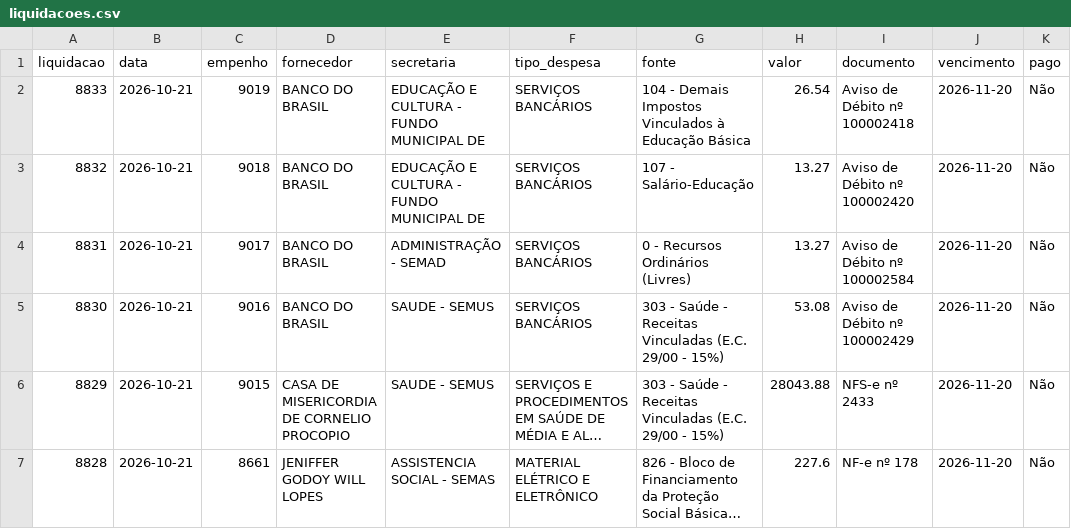
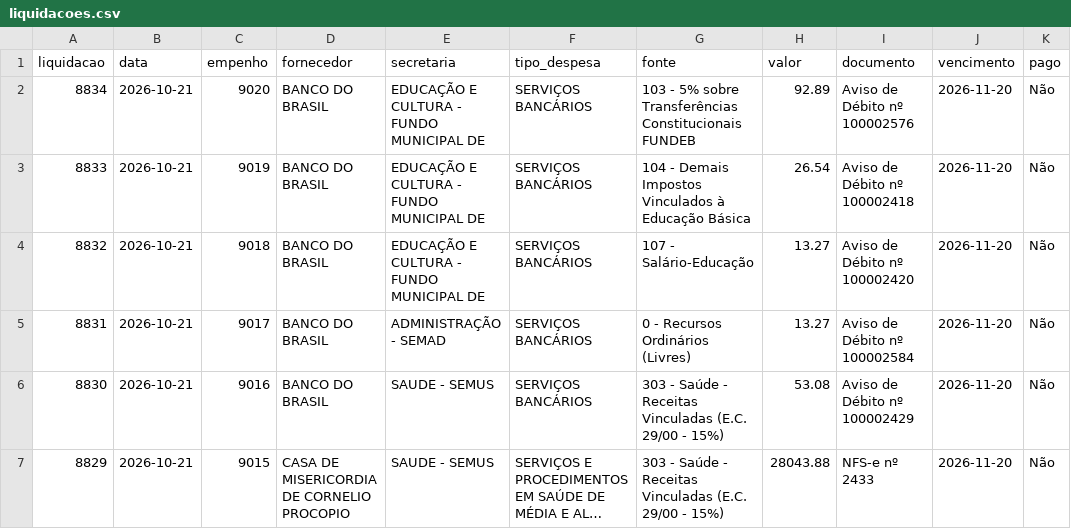
Before and after one commit to vagnerims2/painel-leopolis, a CSV file: data/liquidacoes.csv, drawn as a sheet; only a part is shown; the shorter side is filled out with more unchanged rows; long unchanged cells end in …; the diff names each change by its address in the sheet, - before the commit and + after, or states it on an @@ line.

```diff
--- a/data/liquidacoes.csv
+++ b/data/liquidacoes.csv
+row 2: 8834 | 2026-10-21 | 9020 | BANCO DO BRASIL | EDUCAÇÃO E CULTURA - FUNDO MUNICIPAL DE | SERVIÇOS BANCÁRIOS | 103 - 5% sobre Transferências Constitucionais FUNDEB | 92.89 | Aviso de Débito nº 100002576 | 2026-11-20 | Não
```
Also changed, not shown: data/movimento.csv, 4 other files.
